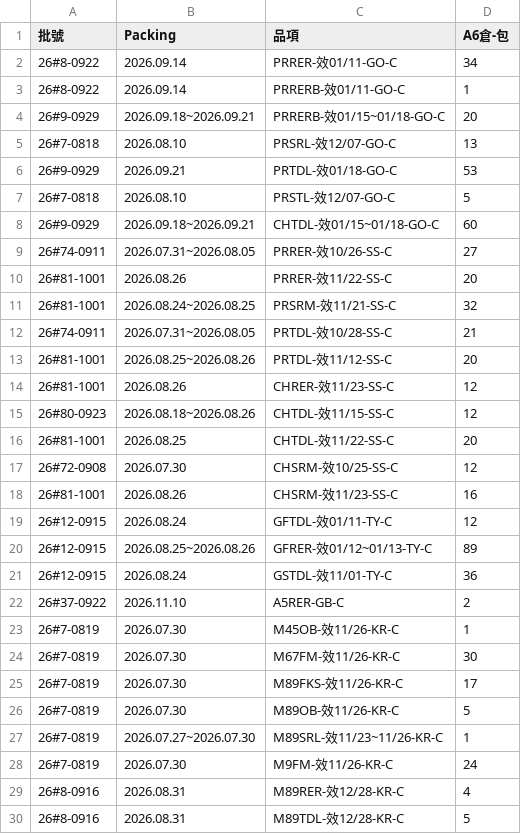
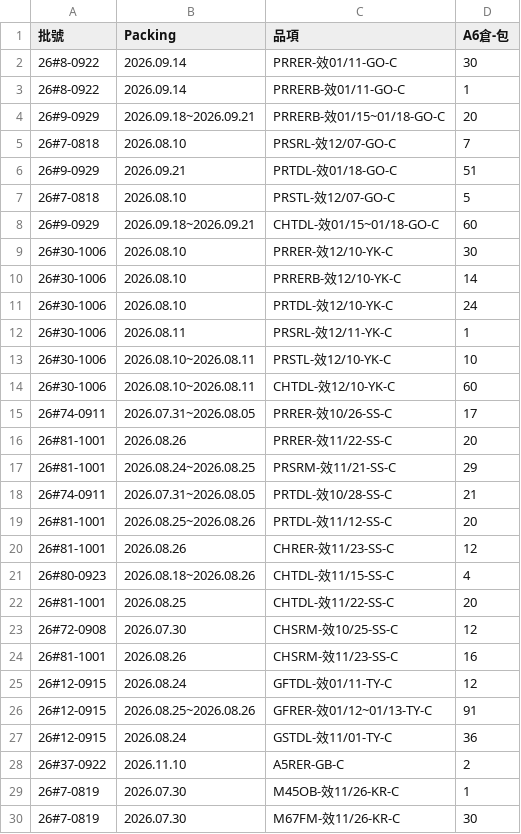
Before and after one commit to mingfonglpg-bit/-, a CSV file: beef.csv, drawn as a sheet; only a part is shown; the shorter side is filled out with more unchanged rows; the diff covers the shown part only.

```diff
--- a/beef.csv
+++ b/beef.csv
@@ -1,12 +1,18 @@
 批號,Packing,品項,A6倉-包
-26#8-0922,2026.09.14,PRRER-效01/11-GO-C,34
+26#8-0922,2026.09.14,PRRER-效01/11-GO-C,30
 26#8-0922,2026.09.14,PRRERB-效01/11-GO-C,1
 26#9-0929,2026.09.18~2026.09.21,PRRERB-效01/15~01/18-GO-C,20
-26#7-0818,2026.08.10,PRSRL-效12/07-GO-C,13
-26#9-0929,2026.09.21,PRTDL-效01/18-GO-C,53
+26#7-0818,2026.08.10,PRSRL-效12/07-GO-C,7
+26#9-0929,2026.09.21,PRTDL-效01/18-GO-C,51
 26#7-0818,2026.08.10,PRSTL-效12/07-GO-C,5
 26#9-0929,2026.09.18~2026.09.21,CHTDL-效01/15~01/18-GO-C,60
-26#74-0911,2026.07.31~2026.08.05,PRRER-效10/26-SS-C,27
+26#30-1006,2026.08.10,PRRER-效12/10-YK-C,30
+26#30-1006,2026.08.10,PRRERB-效12/10-YK-C,14
+26#30-1006,2026.08.10,PRTDL-效12/10-YK-C,24
+26#30-1006,2026.08.11,PRSRL-效12/11-YK-C,1
+26#30-1006,2026.08.10~2026.08.11,PRSTL-效12/10-YK-C,10
+26#30-1006,2026.08.10~2026.08.11,CHTDL-效12/10-YK-C,60
+26#74-0911,2026.07.31~2026.08.05,PRRER-效10/26-SS-C,17
 26#81-1001,2026.08.26,PRRER-效11/22-SS-C,20
-26#81-1001,2026.08.24~2026.08.25,PRSRM-效11/21-SS-C,32
+26#81-1001,2026.08.24~2026.08.25,PRSRM-效11/21-SS-C,29
 26#74-0911,2026.07.31~2026.08.05,PRTDL-效10/28-SS-C,21
@@ -14,3 +20,3 @@
 26#81-1001,2026.08.26,CHRER-效11/23-SS-C,12
-26#80-0923,2026.08.18~2026.08.26,CHTDL-效11/15-SS-C,12
+26#80-0923,2026.08.18~2026.08.26,CHTDL-效11/15-SS-C,4
 26#81-1001,2026.08.25,CHTDL-效11/22-SS-C,20
@@ -19,3 +25,3 @@
 26#12-0915,2026.08.24,GFTDL-效01/11-TY-C,12
-26#12-0915,2026.08.25~2026.08.26,GFRER-效01/12~01/13-TY-C,89
+26#12-0915,2026.08.25~2026.08.26,GFRER-效01/12~01/13-TY-C,91
 26#12-0915,2026.08.24,GSTDL-效11/01-TY-C,36
```
Also changed, not shown: 1 added row elsewhere in this file, chilled.csv, frozen.csv.
